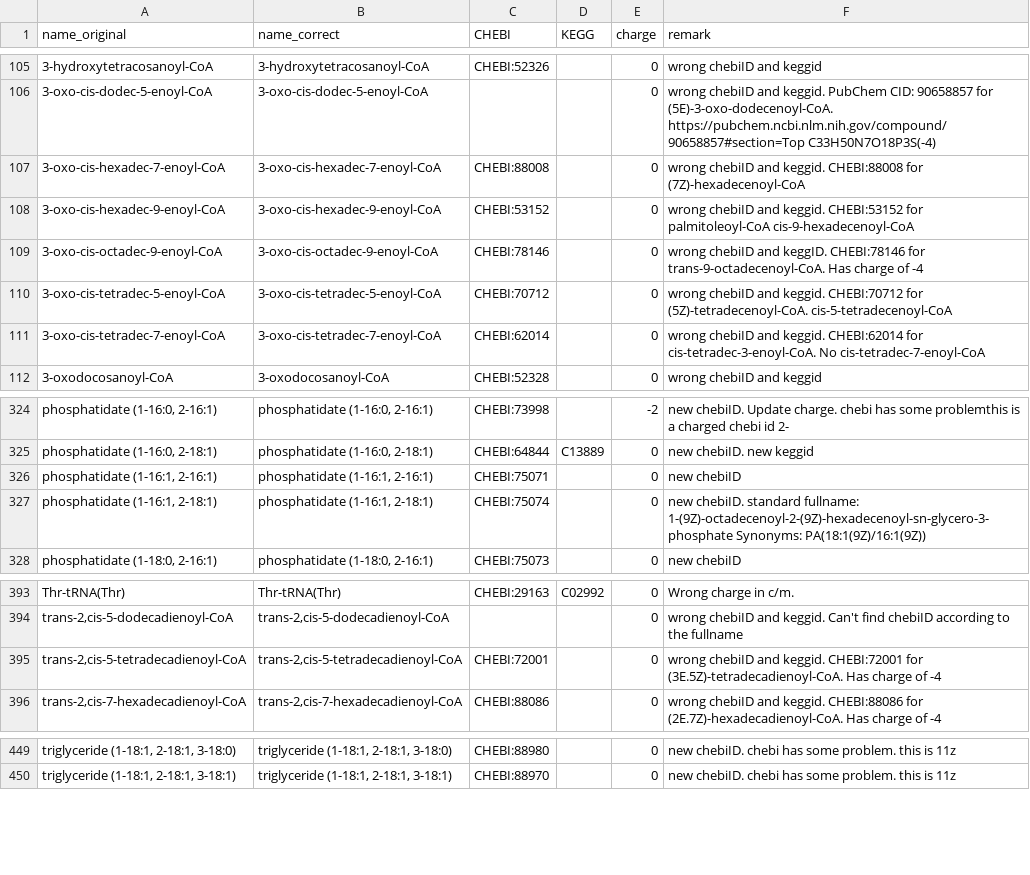
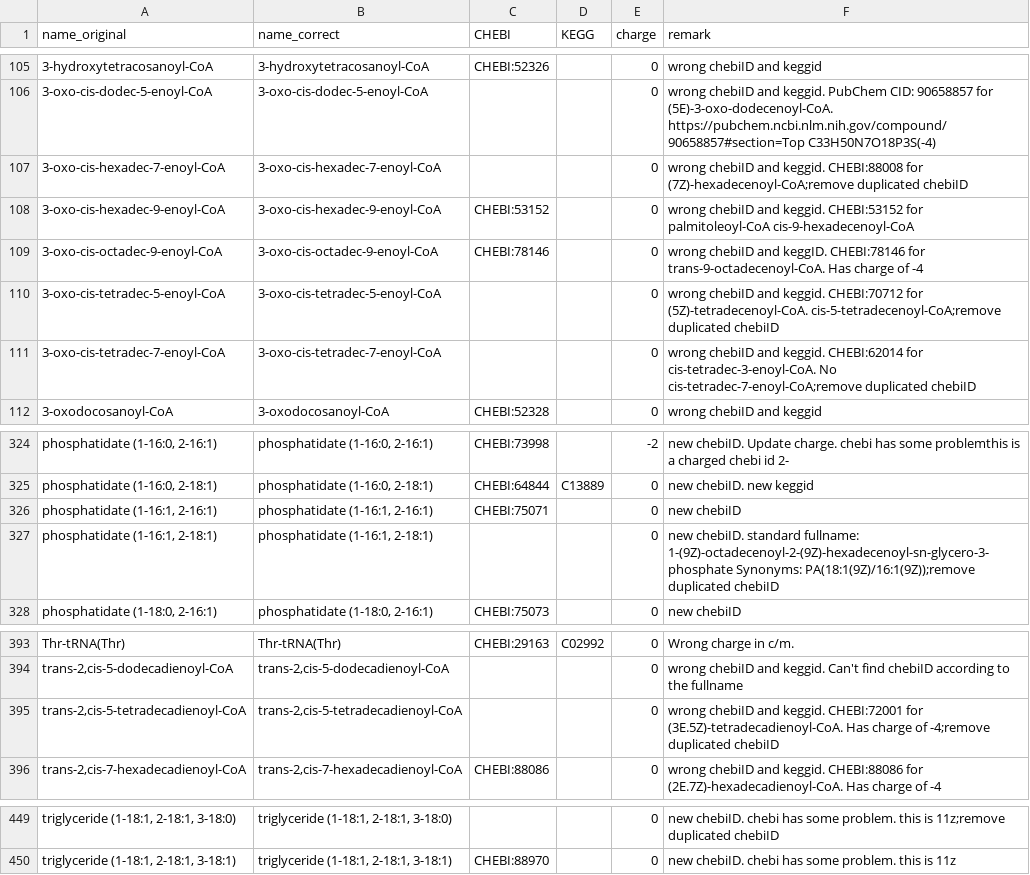
Before and after one commit to weilandtd/yeast-GEM, a TSV file: ComplementaryData/modelCuration/metabolite_manual_curation.tsv, drawn as a sheet; only a part is shown, gaps mark what is left out; the diff covers the shown part only; the diff names each change by its address in the sheet, - before the commit and + after, or states it on an @@ line.

Commit message:
fix-met.annot: delete repeated keggIDs and chebiIDs
RAVEN function "checkModelStruct" was used to detect repeated ids

```diff
--- a/ComplementaryData/modelCuration/metabolite_manual_curation.tsv
+++ b/ComplementaryData/modelCuration/metabolite_manual_curation.tsv
-C107 (CHEBI): CHEBI:88008
+C107 (CHEBI): (empty)
-F107 (remark): …CHEBI:88008 for (7Z)-hexadecenoyl-CoA
+F107 (remark): …CHEBI:88008 for (7Z)-hexadecenoyl-CoA;remove duplicated chebiID
-C110 (CHEBI): CHEBI:70712
+C110 (CHEBI): (empty)
-F110 (remark): …for (5Z)-tetradecenoyl-CoA. cis-5-tetradecenoyl-CoA
+F110 (remark): …for (5Z)-tetradecenoyl-CoA. cis-5-tetradecenoyl-CoA;remove duplicated chebiID
-C111 (CHEBI): CHEBI:62014
+C111 (CHEBI): (empty)
-F111 (remark): …cis-tetradec-3-enoyl-CoA. No cis-tetradec-7-enoyl-CoA
+F111 (remark): …cis-tetradec-3-enoyl-CoA. No cis-tetradec-7-enoyl-CoA;remove duplicated chebiID
-C327 (CHEBI): CHEBI:75074
+C327 (CHEBI): (empty)
-F327 (remark): …1-(9Z)-octadecenoyl-2-(9Z)-hexadecenoyl-sn-glycero-3-phosphate Synonyms: PA(18:1(9Z)/16:1(9Z))
+F327 (remark): …1-(9Z)-octadecenoyl-2-(9Z)-hexadecenoyl-sn-glycero-3-phosphate Synonyms: PA(18:1(9Z)/16:1(9Z));remove duplicated chebiID
-C395 (CHEBI): CHEBI:72001
+C395 (CHEBI): (empty)
-F395 (remark): …charge of -4
+F395 (remark): …charge of -4;remove duplicated chebiID
-C449 (CHEBI): CHEBI:88980
+C449 (CHEBI): (empty)
-F449 (remark): …this is 11z
+F449 (remark): …this is 11z;remove duplicated chebiID
```
Also changed, not shown: 3 added rows and 52 edited cells elsewhere in this file, 3 other files.
